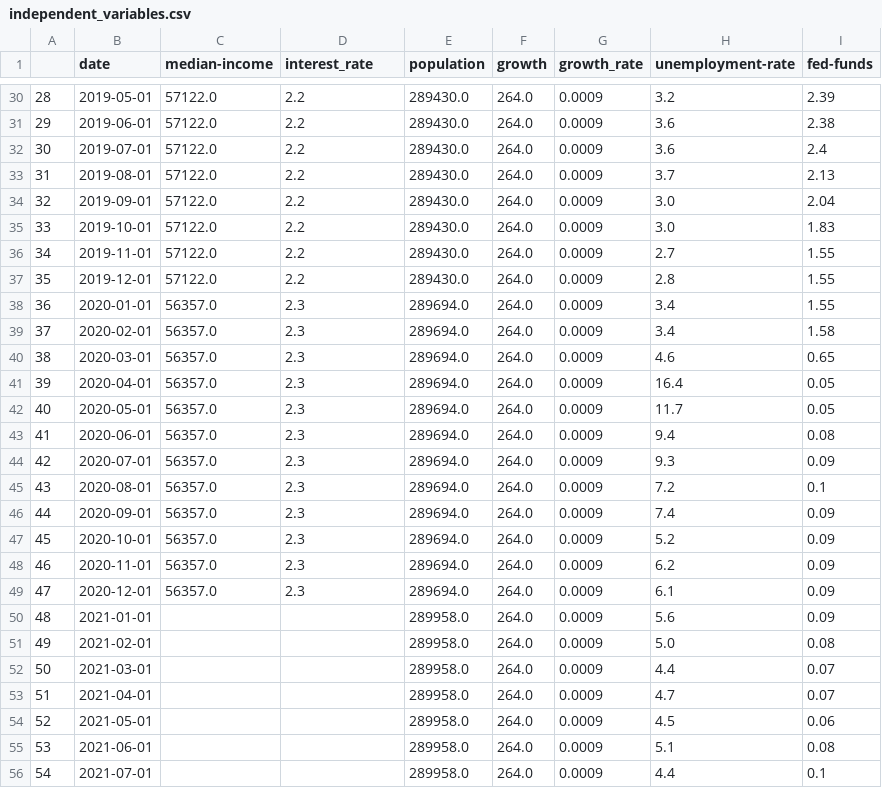
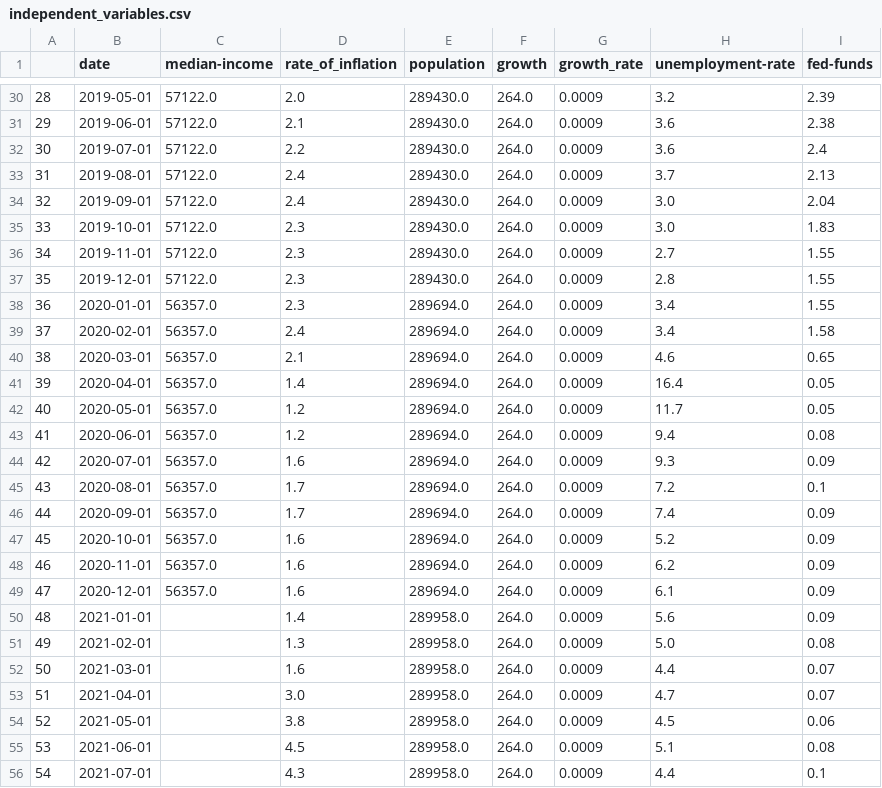
Before and after one commit to Mreavisjr/proj-j2022, a CSV file: data/independent_variables.csv, drawn as a sheet; only a part is shown, gaps mark what is left out; the diff covers the shown part only.

Commit message:
Fix errors in rate of interest data parsing

```diff
--- a/data/independent_variables.csv
+++ b/data/independent_variables.csv
@@ -1 +1 @@
-,date,median-income,interest_rate,population,growth,growth_rate,unemployment-rate,fed-funds
+,date,median-income,rate_of_inflation,population,growth,growth_rate,unemployment-rate,fed-funds
@@ -30,27 +30,27 @@
-28,2019-05-01,57122.0,2.2,289430.0,264.0,0.0009,3.2,2.39
-29,2019-06-01,57122.0,2.2,289430.0,264.0,0.0009,3.6,2.38
+28,2019-05-01,57122.0,2.0,289430.0,264.0,0.0009,3.2,2.39
+29,2019-06-01,57122.0,2.1,289430.0,264.0,0.0009,3.6,2.38
 30,2019-07-01,57122.0,2.2,289430.0,264.0,0.0009,3.6,2.4
-31,2019-08-01,57122.0,2.2,289430.0,264.0,0.0009,3.7,2.13
-32,2019-09-01,57122.0,2.2,289430.0,264.0,0.0009,3.0,2.04
-33,2019-10-01,57122.0,2.2,289430.0,264.0,0.0009,3.0,1.83
-34,2019-11-01,57122.0,2.2,289430.0,264.0,0.0009,2.7,1.55
-35,2019-12-01,57122.0,2.2,289430.0,264.0,0.0009,2.8,1.55
+31,2019-08-01,57122.0,2.4,289430.0,264.0,0.0009,3.7,2.13
+32,2019-09-01,57122.0,2.4,289430.0,264.0,0.0009,3.0,2.04
+33,2019-10-01,57122.0,2.3,289430.0,264.0,0.0009,3.0,1.83
+34,2019-11-01,57122.0,2.3,289430.0,264.0,0.0009,2.7,1.55
+35,2019-12-01,57122.0,2.3,289430.0,264.0,0.0009,2.8,1.55
 36,2020-01-01,56357.0,2.3,289694.0,264.0,0.0009,3.4,1.55
-37,2020-02-01,56357.0,2.3,289694.0,264.0,0.0009,3.4,1.58
-38,2020-03-01,56357.0,2.3,289694.0,264.0,0.0009,4.6,0.65
-39,2020-04-01,56357.0,2.3,289694.0,264.0,0.0009,16.4,0.05
-40,2020-05-01,56357.0,2.3,289694.0,264.0,0.0009,11.7,0.05
-41,2020-06-01,56357.0,2.3,289694.0,264.0,0.0009,9.4,0.08
-42,2020-07-01,56357.0,2.3,289694.0,264.0,0.0009,9.3,0.09
-43,2020-08-01,56357.0,2.3,289694.0,264.0,0.0009,7.2,0.1
-44,2020-09-01,56357.0,2.3,289694.0,264.0,0.0009,7.4,0.09
-45,2020-10-01,56357.0,2.3,289694.0,264.0,0.0009,5.2,0.09
-46,2020-11-01,56357.0,2.3,289694.0,264.0,0.0009,6.2,0.09
-47,2020-12-01,56357.0,2.3,289694.0,264.0,0.0009,6.1,0.09
-48,2021-01-01,,,289958.0,264.0,0.0009,5.6,0.09
-49,2021-02-01,,,289958.0,264.0,0.0009,5.0,0.08
-50,2021-03-01,,,289958.0,264.0,0.0009,4.4,0.07
-51,2021-04-01,,,289958.0,264.0,0.0009,4.7,0.07
-52,2021-05-01,,,289958.0,264.0,0.0009,4.5,0.06
-53,2021-06-01,,,289958.0,264.0,0.0009,5.1,0.08
-54,2021-07-01,,,289958.0,264.0,0.0009,4.4,0.1
+37,2020-02-01,56357.0,2.4,289694.0,264.0,0.0009,3.4,1.58
+38,2020-03-01,56357.0,2.1,289694.0,264.0,0.0009,4.6,0.65
+39,2020-04-01,56357.0,1.4,289694.0,264.0,0.0009,16.4,0.05
+40,2020-05-01,56357.0,1.2,289694.0,264.0,0.0009,11.7,0.05
+41,2020-06-01,56357.0,1.2,289694.0,264.0,0.0009,9.4,0.08
+42,2020-07-01,56357.0,1.6,289694.0,264.0,0.0009,9.3,0.09
+43,2020-08-01,56357.0,1.7,289694.0,264.0,0.0009,7.2,0.1
+44,2020-09-01,56357.0,1.7,289694.0,264.0,0.0009,7.4,0.09
+45,2020-10-01,56357.0,1.6,289694.0,264.0,0.0009,5.2,0.09
+46,2020-11-01,56357.0,1.6,289694.0,264.0,0.0009,6.2,0.09
+47,2020-12-01,56357.0,1.6,289694.0,264.0,0.0009,6.1,0.09
+48,2021-01-01,,1.4,289958.0,264.0,0.0009,5.6,0.09
+49,2021-02-01,,1.3,289958.0,264.0,0.0009,5.0,0.08
+50,2021-03-01,,1.6,289958.0,264.0,0.0009,4.4,0.07
+51,2021-04-01,,3.0,289958.0,264.0,0.0009,4.7,0.07
+52,2021-05-01,,3.8,289958.0,264.0,0.0009,4.5,0.06
+53,2021-06-01,,4.5,289958.0,264.0,0.0009,5.1,0.08
+54,2021-07-01,,4.3,289958.0,264.0,0.0009,4.4,0.1
```
Also changed, not shown: 7 added rows and 34 edited cells elsewhere in this file, 1 other file.
